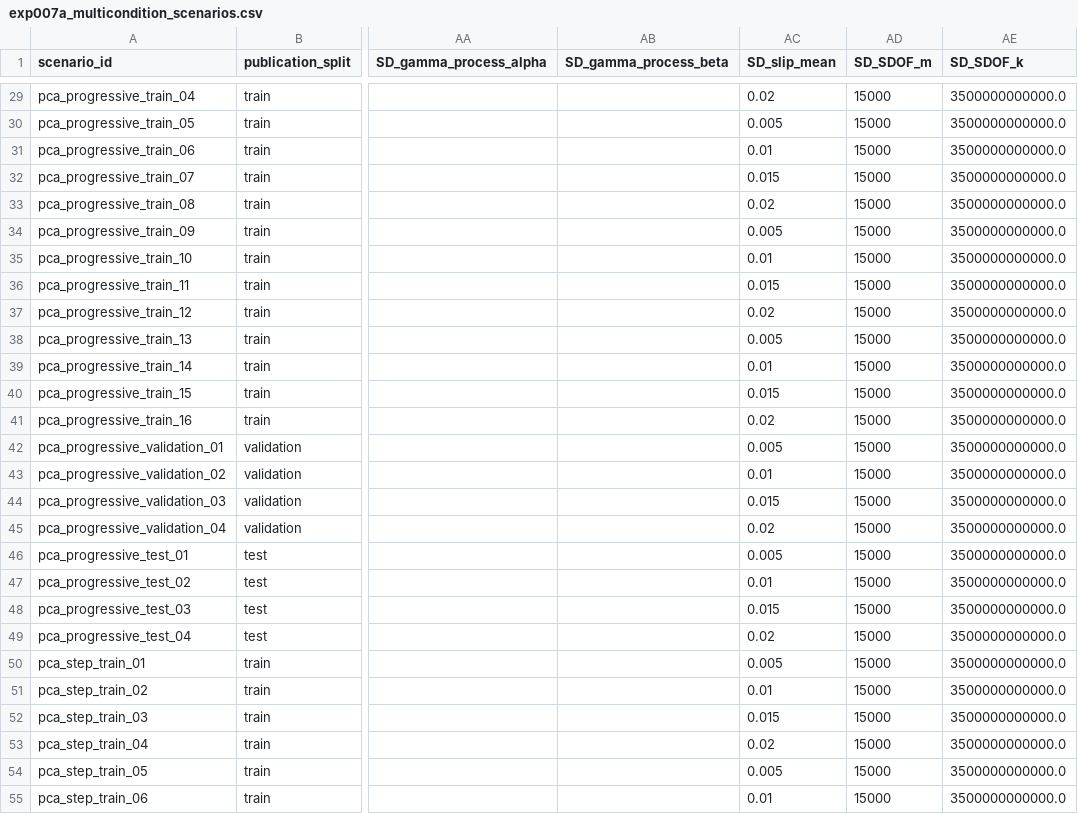
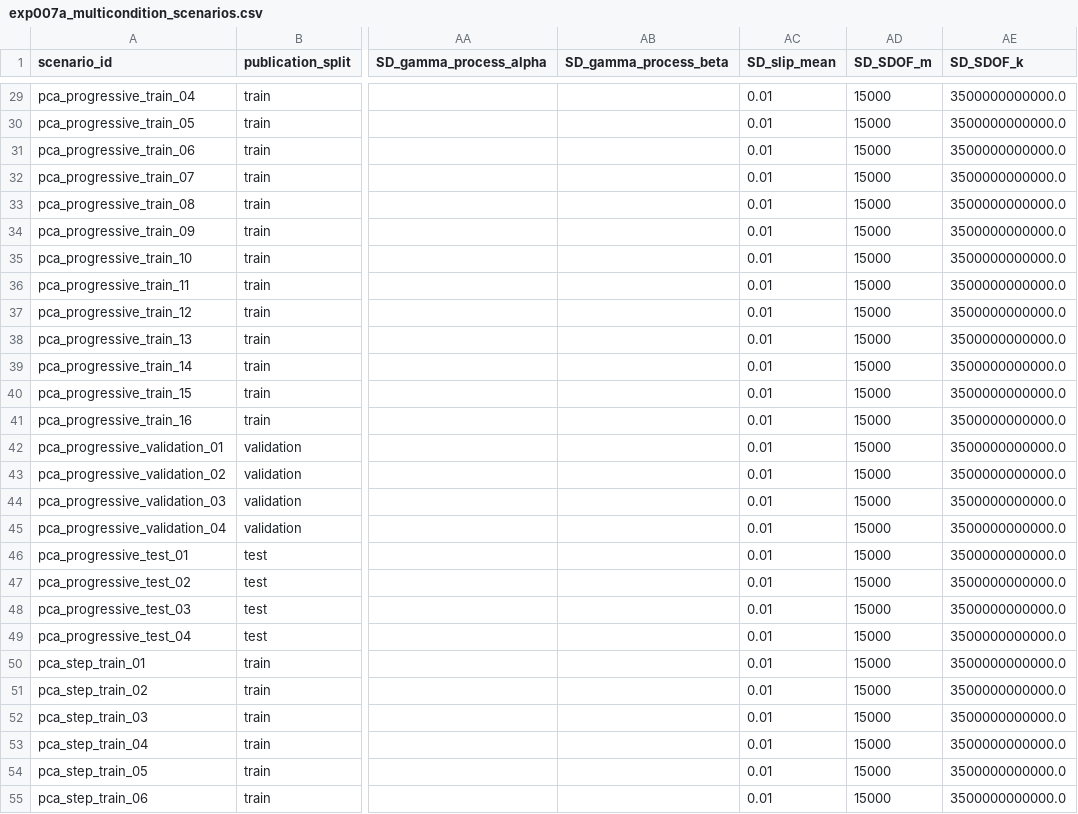
Before and after one commit to mahdeehassansami/Thesis-Physics-Informend-Neural-Network, a CSV file: configs/exp007a_multicondition_scenarios.csv, drawn as a sheet; only a part is shown, gaps mark what is left out; the diff covers the shown part only; the diff names each change by its address in the sheet, - before the commit and + after, or states it on an @@ line.

Commit message:
Record EXP-007A simulator slip erratum

```diff
--- a/configs/exp007a_multicondition_scenarios.csv
+++ b/configs/exp007a_multicondition_scenarios.csv
-AC29 (SD_slip_mean): 0.02
+AC29 (SD_slip_mean): 0.01
-AC30 (SD_slip_mean): 0.005
+AC30 (SD_slip_mean): 0.01
-AC32 (SD_slip_mean): 0.015
+AC32 (SD_slip_mean): 0.01
-AC33 (SD_slip_mean): 0.02
+AC33 (SD_slip_mean): 0.01
-AC34 (SD_slip_mean): 0.005
+AC34 (SD_slip_mean): 0.01
-AC36 (SD_slip_mean): 0.015
+AC36 (SD_slip_mean): 0.01
-AC37 (SD_slip_mean): 0.02
+AC37 (SD_slip_mean): 0.01
-AC38 (SD_slip_mean): 0.005
+AC38 (SD_slip_mean): 0.01
-AC40 (SD_slip_mean): 0.015
+AC40 (SD_slip_mean): 0.01
-AC41 (SD_slip_mean): 0.02
+AC41 (SD_slip_mean): 0.01
-AC42 (SD_slip_mean): 0.005
+AC42 (SD_slip_mean): 0.01
-AC44 (SD_slip_mean): 0.015
+AC44 (SD_slip_mean): 0.01
-AC45 (SD_slip_mean): 0.02
+AC45 (SD_slip_mean): 0.01
-AC46 (SD_slip_mean): 0.005
+AC46 (SD_slip_mean): 0.01
-AC48 (SD_slip_mean): 0.015
+AC48 (SD_slip_mean): 0.01
-AC49 (SD_slip_mean): 0.02
+AC49 (SD_slip_mean): 0.01
-AC50 (SD_slip_mean): 0.005
+AC50 (SD_slip_mean): 0.01
-AC52 (SD_slip_mean): 0.015
+AC52 (SD_slip_mean): 0.01
-AC53 (SD_slip_mean): 0.02
+AC53 (SD_slip_mean): 0.01
-AC54 (SD_slip_mean): 0.005
+AC54 (SD_slip_mean): 0.01
```
Also changed, not shown: 52 edited cells elsewhere in this file, 10 other files.
